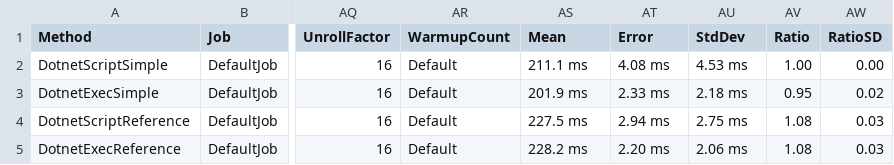
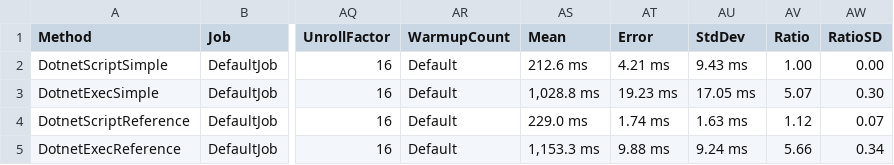
Before and after one commit to WeihanLi/PerformanceTest, a CSV file: PerformanceTest/BenchmarkDotNet.Artifacts/results/PerformanceTest.ScriptTest.ScriptExecTest-report.csv, drawn as a sheet; only a part is shown, gaps mark what is left out; the diff names each change by its address in the sheet, - before the commit and + after, or states it on an @@ line.

Commit message:
update test results

```diff
--- a/PerformanceTest/BenchmarkDotNet.Artifacts/results/PerformanceTest.ScriptTest.ScriptExecTest-report.csv
+++ b/PerformanceTest/BenchmarkDotNet.Artifacts/results/PerformanceTest.ScriptTest.ScriptExecTest-report.csv
-AS2 (Mean): 211.1 ms
+AS2 (Mean): 212.6 ms
-AT2 (Error): 4.08 ms
+AT2 (Error): 4.21 ms
-AU2 (StdDev): 4.53 ms
+AU2 (StdDev): 9.43 ms
-AS3 (Mean): 201.9 ms
+AS3 (Mean): 1,028.8 ms
-AT3 (Error): 2.33 ms
+AT3 (Error): 19.23 ms
-AU3 (StdDev): 2.18 ms
+AU3 (StdDev): 17.05 ms
-AV3 (Ratio): 0.95
+AV3 (Ratio): 5.07
-AW3 (RatioSD): 0.02
+AW3 (RatioSD): 0.30
-AS4 (Mean): 227.5 ms
+AS4 (Mean): 229.0 ms
-AT4 (Error): 2.94 ms
+AT4 (Error): 1.74 ms
-AU4 (StdDev): 2.75 ms
+AU4 (StdDev): 1.63 ms
-AV4 (Ratio): 1.08
+AV4 (Ratio): 1.12
-AW4 (RatioSD): 0.03
+AW4 (RatioSD): 0.07
-AS5 (Mean): 228.2 ms
+AS5 (Mean): 1,153.3 ms
-AT5 (Error): 2.20 ms
+AT5 (Error): 9.88 ms
-AU5 (StdDev): 2.06 ms
+AU5 (StdDev): 9.24 ms
-AV5 (Ratio): 1.08
+AV5 (Ratio): 5.66
-AW5 (RatioSD): 0.03
+AW5 (RatioSD): 0.34
```
Also changed, not shown: 2 other files.
